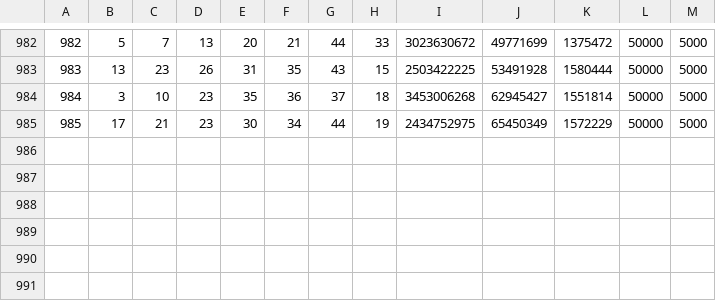
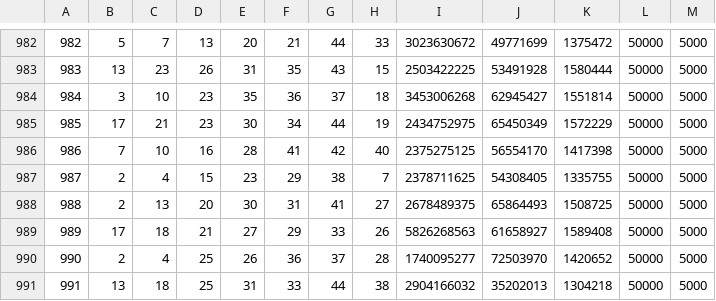
Before and after one commit to realred333/lotto, a CSV file: lotto.csv, drawn as a sheet; only a part is shown, gaps mark what is left out; the diff names each change by its address in the sheet, - before the commit and + after, or states it on an @@ line.

```diff
--- a/lotto.csv
+++ b/lotto.csv
+row 986: 986 | 7 | 10 | 16 | 28 | 41 | 42 | 40 | 2375275125 | 56554170 | 1417398 | 50000 | 5000
+row 987: 987 | 2 | 4 | 15 | 23 | 29 | 38 | 7 | 2378711625 | 54308405 | 1335755 | 50000 | 5000
+row 988: 988 | 2 | 13 | 20 | 30 | 31 | 41 | 27 | 2678489375 | 65864493 | 1508725 | 50000 | 5000
+row 989: 989 | 17 | 18 | 21 | 27 | 29 | 33 | 26 | 5826268563 | 61658927 | 1589408 | 50000 | 5000
+row 990: 990 | 2 | 4 | 25 | 26 | 36 | 37 | 28 | 1740095277 | 72503970 | 1420652 | 50000 | 5000
+row 991: 991 | 13 | 18 | 25 | 31 | 33 | 44 | 38 | 2904166032 | 35202013 | 1304218 | 50000 | 5000
```
Also changed, not shown: 1 other file.
